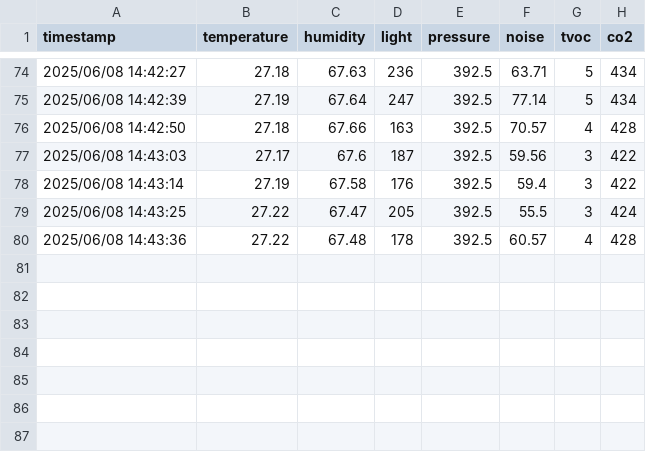
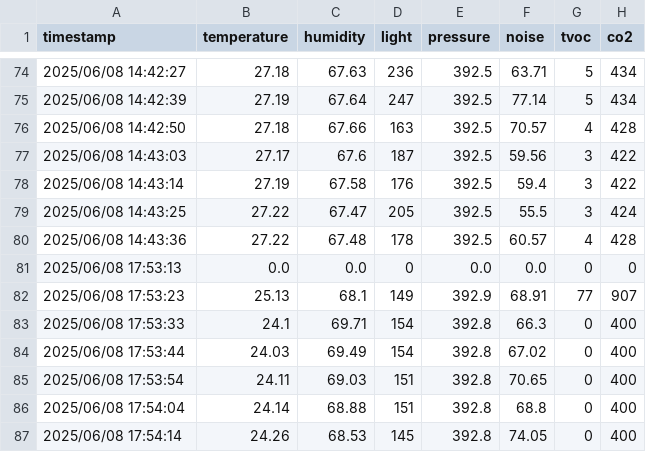
Before and after one commit to nekonekocatcat/environment_sensing, a CSV file: sensor_raw_data.csv, drawn as a sheet; only a part is shown, gaps mark what is left out; the diff names each change by its address in the sheet, - before the commit and + after, or states it on an @@ line.

```diff
--- a/sensor_raw_data.csv
+++ b/sensor_raw_data.csv
+row 81: 2025/06/08 17:53:13 | 0.0 | 0.0 | 0 | 0.0 | 0.0 | 0 | 0
+row 82: 2025/06/08 17:53:23 | 25.13 | 68.1 | 149 | 392.9 | 68.91 | 77 | 907
+row 83: 2025/06/08 17:53:33 | 24.1 | 69.71 | 154 | 392.8 | 66.3 | 0 | 400
+row 84: 2025/06/08 17:53:44 | 24.03 | 69.49 | 154 | 392.8 | 67.02 | 0 | 400
+row 85: 2025/06/08 17:53:54 | 24.11 | 69.03 | 151 | 392.8 | 70.65 | 0 | 400
+row 86: 2025/06/08 17:54:04 | 24.14 | 68.88 | 151 | 392.8 | 68.8 | 0 | 400
+row 87: 2025/06/08 17:54:14 | 24.26 | 68.53 | 145 | 392.8 | 74.05 | 0 | 400
```
Also changed, not shown: 3 other files.
